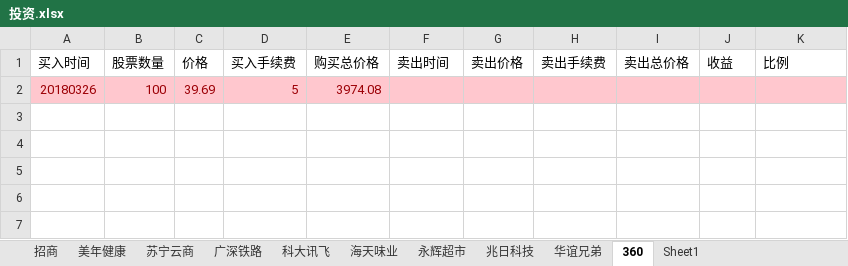
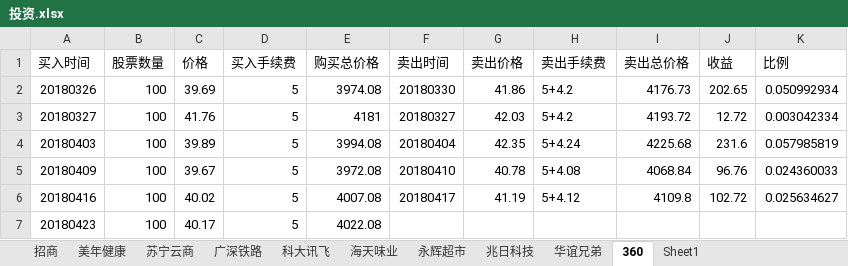
Before and after one commit to aixuebo/ReadFile, an Excel workbook: document/股票/投资.xlsx, sheet 360, drawn as a sheet; values as stored, in another font and other column widths than the file's, no borders; the diff names each change by its address in the sheet, - before the commit and + after, or states it on an @@ line.

```diff
--- a/document/股票/投资.xlsx (sheet 360)
+++ b/document/股票/投资.xlsx (sheet 360)
-A2:K2 fill: #FFC7CE
+A2:K2 fill: none
-A2:E2 text colour: #9C0006
+A2:E2 text colour: black
-F2 (卖出时间): (empty)
+F2 (卖出时间): 20180330
-G2 (卖出价格): (empty)
+G2 (卖出价格): 41.86
-H2 (卖出手续费): (empty)
+H2 (卖出手续费): 5+4.2
-I2 (卖出总价格): (empty)
+I2 (卖出总价格): 4176.73
-J2 (收益): (empty)
+J2 (收益): 202.65
-K2 (比例): (empty)
+K2 (比例): 0.050992934
+row 3: 20180327 | 100 | 41.76 | 5 | 4181 | 20180327 | 42.03 | 5+4.2 | 4193.72 | 12.72 | 0.003042334
+row 4: 20180403 | 100 | 39.89 | 5 | 3994.08 | 20180404 | 42.35 | 5+4.24 | 4225.68 | 231.6 | 0.057985819
+row 5: 20180409 | 100 | 39.67 | 5 | 3972.08 | 20180410 | 40.78 | 5+4.08 | 4068.84 | 96.76 | 0.024360033
+row 6: 20180416 | 100 | 40.02 | 5 | 4007.08 | 20180417 | 41.19 | 5+4.12 | 4109.8 | 102.72 | 0.025634627
+row 7: 20180423 | 100 | 40.17 | 5 | 4022.08
```
Also changed, not shown: sheet 科大讯飞, sheet 招商, sheet 兆日科技, sheet Sheet1, document/生活/生.xlsx, 12 other files.
